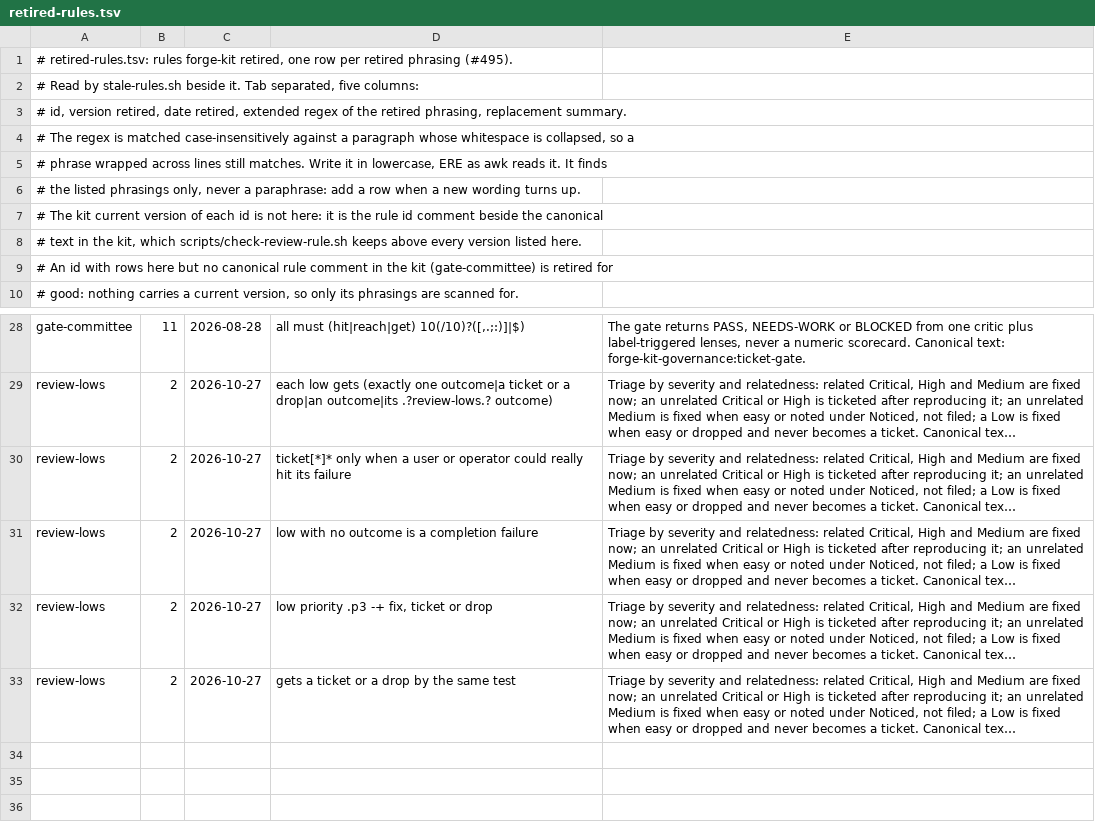
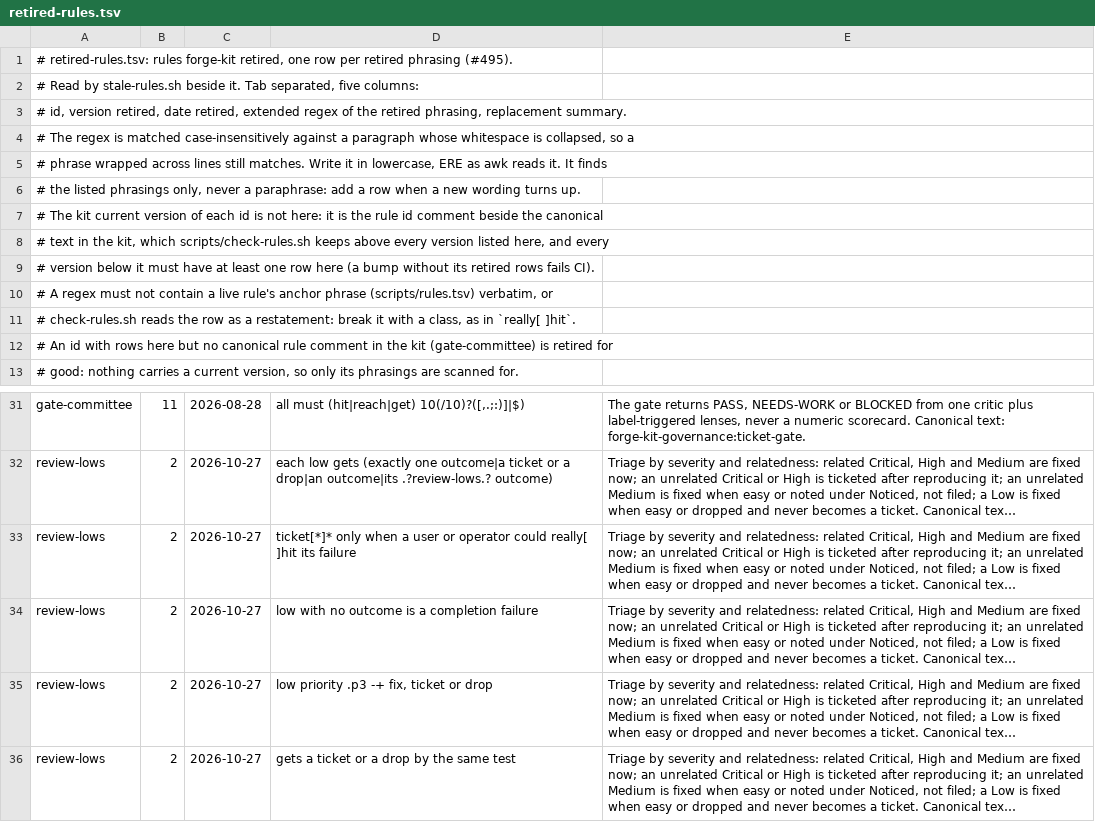
Before and after one commit to agigante80/forge-kit, a TSV file: plugins/forge-kit-adapt/skills/adapt/assets/retired-rules.tsv, drawn as a sheet; only a part is shown, gaps mark what is left out; long unchanged cells end in …; addresses are those after the commit; the diff names each change by its address in the sheet, - before the commit and + after, or states it on an @@ line.

```diff
--- a/plugins/forge-kit-adapt/skills/adapt/assets/retired-rules.tsv
+++ b/plugins/forge-kit-adapt/skills/adapt/assets/retired-rules.tsv
-A8: …kit, which scripts/check-review-rule.sh keeps above every version listed here.
+A8: …kit, which scripts/check-rules.sh keeps above every version listed here, and every
+row 9: # version below it must have at least one row here (a bump without its retired rows fails CI).
+row 10: # A regex must not contain a live rule's anchor phrase (scripts/rules.tsv) verbatim, or
+row 11: # check-rules.sh reads the row as a restatement: break it with a class, as in `really[ ]hit`.
-D33: …operator could really hit its failure
+D33: …operator could really[ ]hit its failure
```
Also changed, not shown: 1 other file.
